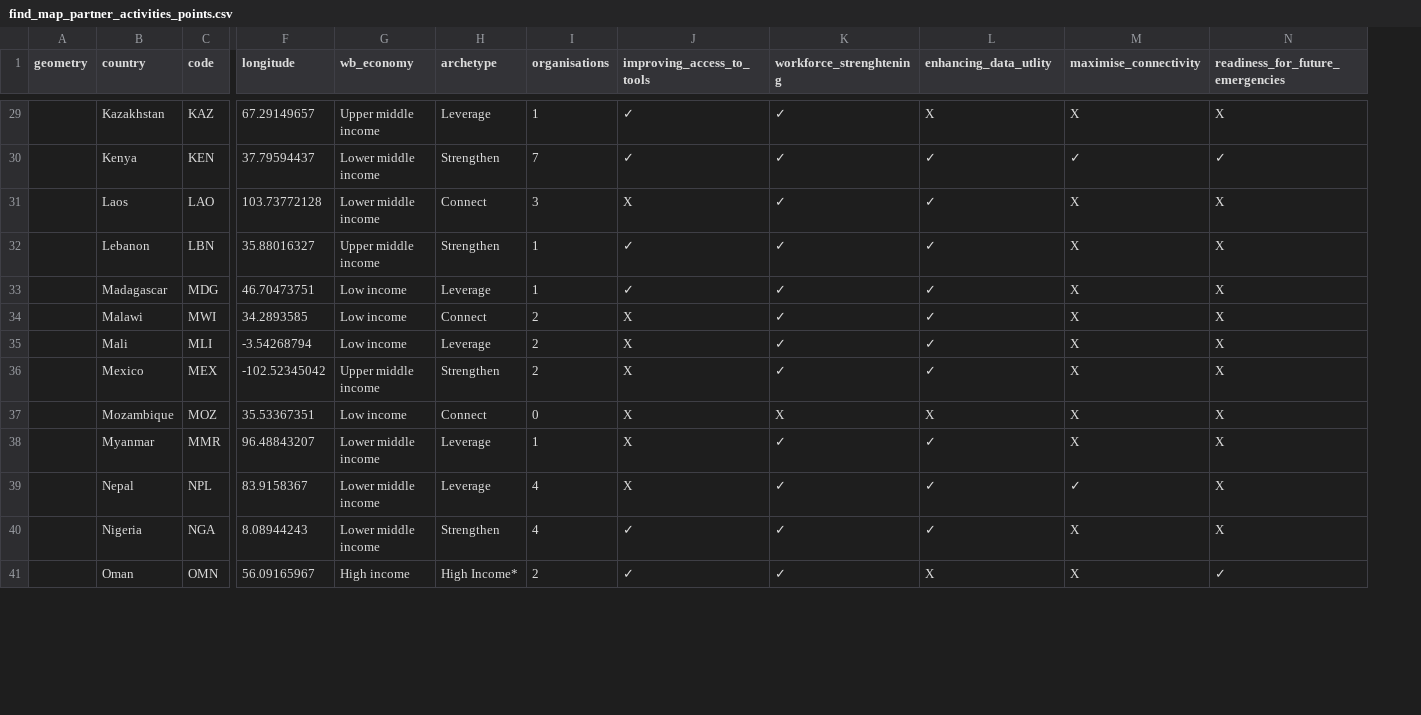
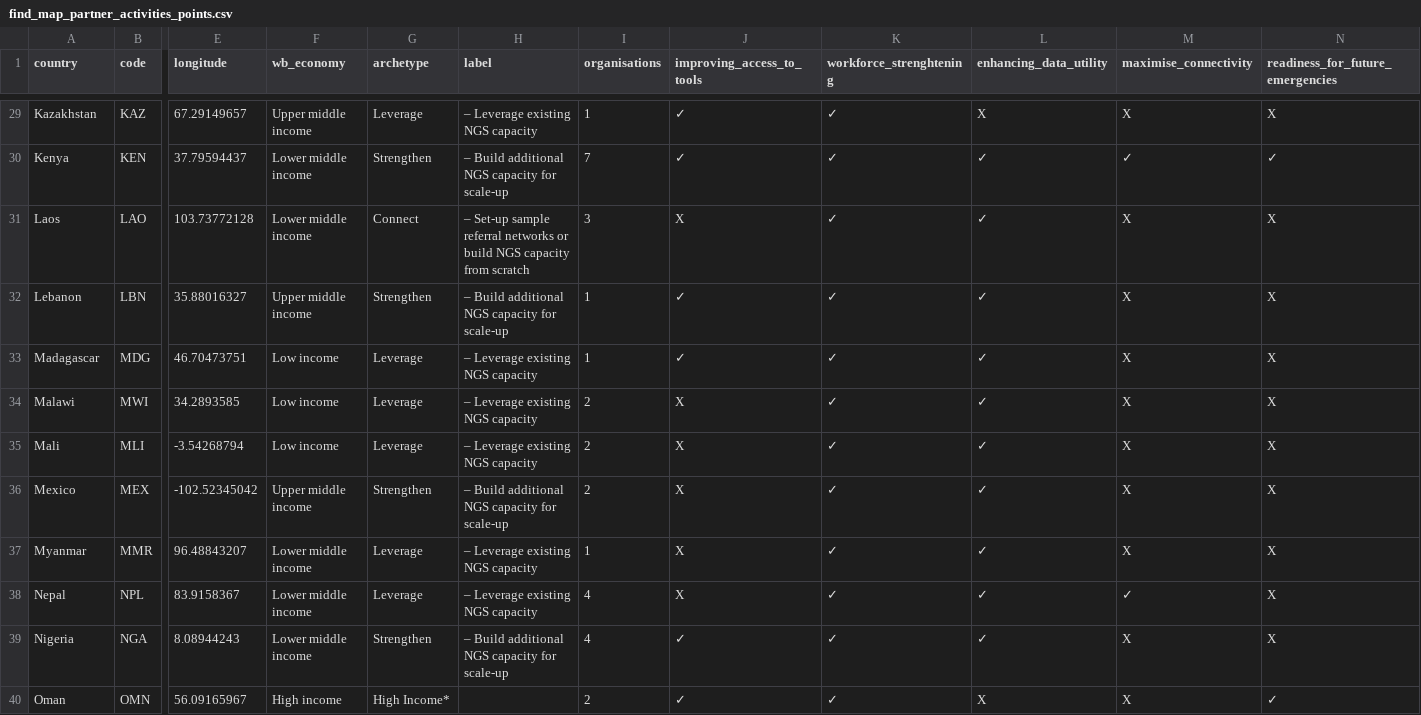
Before and after one commit to rockfound/ppi-flourish-charts, a CSV file: data/find_map_partner_activities_points.csv, drawn as a sheet; only a part is shown, gaps mark what is left out; removed rows and columns are numbered as before the commit, all else as after; rows hold the shown columns only; the diff covers the shown part only; the diff names each change by its address in the sheet, - before the commit and + after, or states it on an @@ line.

```diff
--- a/data/find_map_partner_activities_points.csv
+++ b/data/find_map_partner_activities_points.csv
-column A (geometry), empty
+column H (label), rows 29-39: – Leverage existing NGS capacity | – Build additional NGS capacity for scale-up | – Set-up sample referral networks or build NGS capacity from scratch | – Build additional NGS capacity for scale-up | – Leverage existing NGS capacity | – Leverage existing NGS capacity | – Leverage existing NGS capacity | – Build additional NGS capacity for scale-up | – Leverage existing NGS capacity | – Leverage existing NGS capacity | – Build additional NGS capacity for scale-up
-L1: enhancing_data_utlity
+L1: enhancing_data_utility
-G34 (archetype): Connect
+G34 (archetype): Leverage
-row 37:  | Mozambique | MOZ | 35.53367351 | Low income | Connect | 0 | X | X | X | X | X
```
Also changed, not shown: 2 removed rows and 4 edited cells elsewhere in this file, data/find_map_partner_activities_countries.csv.
